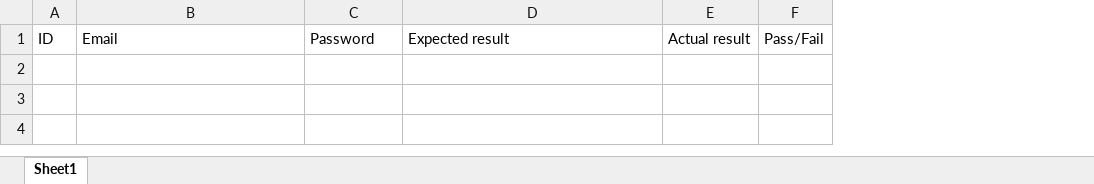
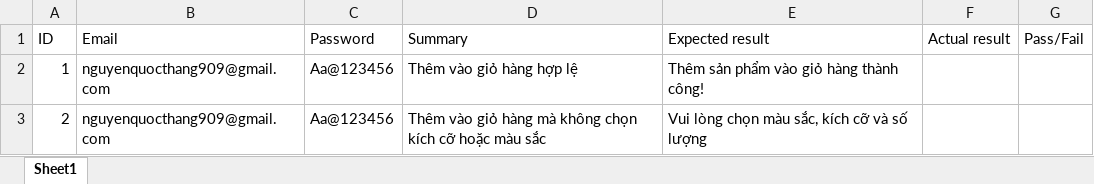
Before and after one commit to qthang02/flower-shop, an Excel workbook: selenium-tests/client/addToCartTest.xlsx, sheet Sheet1, drawn as a sheet; values as stored, in another font and other column widths than the file's, no borders; the diff names each change by its address in the sheet, - before the commit and + after, or states it on an @@ line.

Commit message:
update excel test case sheet

```diff
--- a/selenium-tests/client/addToCartTest.xlsx (sheet Sheet1)
+++ b/selenium-tests/client/addToCartTest.xlsx (sheet Sheet1)
+column D (Summary), empty
+row 2: 1 | nguyenquocthang909@gmail.com | Aa@123456 | Thêm vào giỏ hàng hợp lệ | Thêm sản phẩm vào giỏ hàng thành công!
+row 3: 2 | nguyenquocthang909@gmail.com | Aa@123456 | Thêm vào giỏ hàng mà không chọn kích cỡ hoặc màu sắc | Vui lòng chọn màu sắc, kích cỡ và số lượng
```
